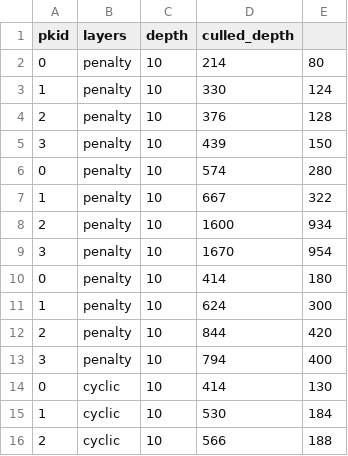
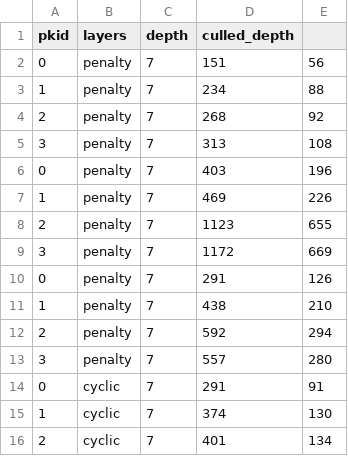
Before and after one commit to jiang7f/FLP, a CSV file: implementations/data/total/_depth.csv, drawn as a sheet; only a part is shown; the diff covers the shown part only.

```diff
--- a/implementations/data/total/_depth.csv
+++ b/implementations/data/total/_depth.csv
@@ -1,16 +1,16 @@
 pkid,layers,depth,culled_depth
-0,penalty,10,214,80
-1,penalty,10,330,124
-2,penalty,10,376,128
-3,penalty,10,439,150
-0,penalty,10,574,280
-1,penalty,10,667,322
-2,penalty,10,1600,934
-3,penalty,10,1670,954
-0,penalty,10,414,180
-1,penalty,10,624,300
-2,penalty,10,844,420
-3,penalty,10,794,400
-0,cyclic,10,414,130
-1,cyclic,10,530,184
-2,cyclic,10,566,188
+0,penalty,7,151,56
+1,penalty,7,234,88
+2,penalty,7,268,92
+3,penalty,7,313,108
+0,penalty,7,403,196
+1,penalty,7,469,226
+2,penalty,7,1123,655
+3,penalty,7,1172,669
+0,penalty,7,291,126
+1,penalty,7,438,210
+2,penalty,7,592,294
+3,penalty,7,557,280
+0,cyclic,7,291,91
+1,cyclic,7,374,130
+2,cyclic,7,401,134
```
Also changed, not shown: 63 edited cells elsewhere in this file, implementations/data/QPU/_latency&transpile_time.csv, implementations/data/decompose/depth_linear.csv, 49 other files.
